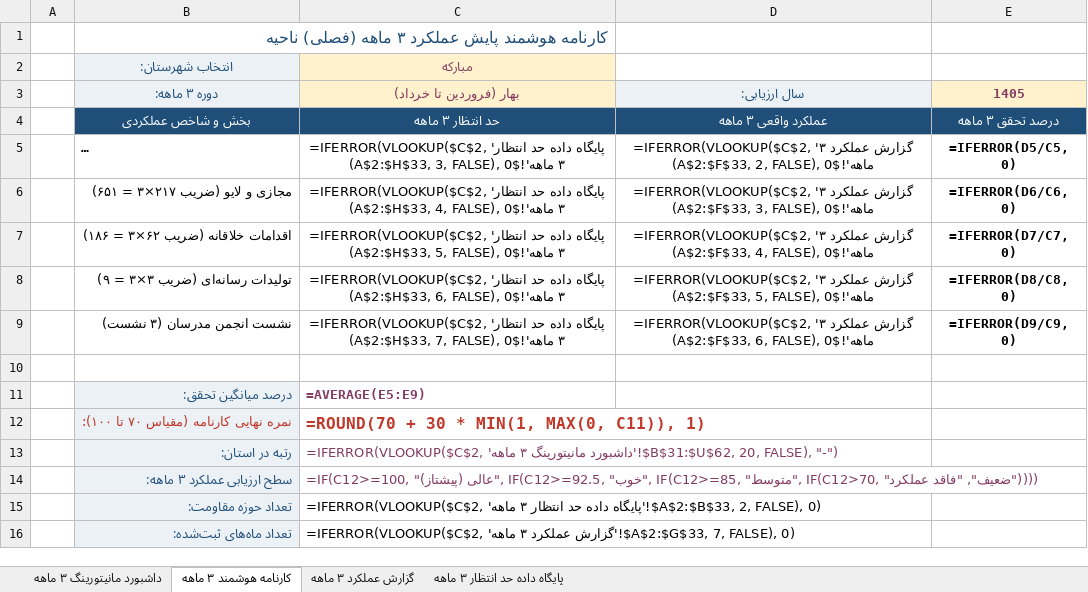
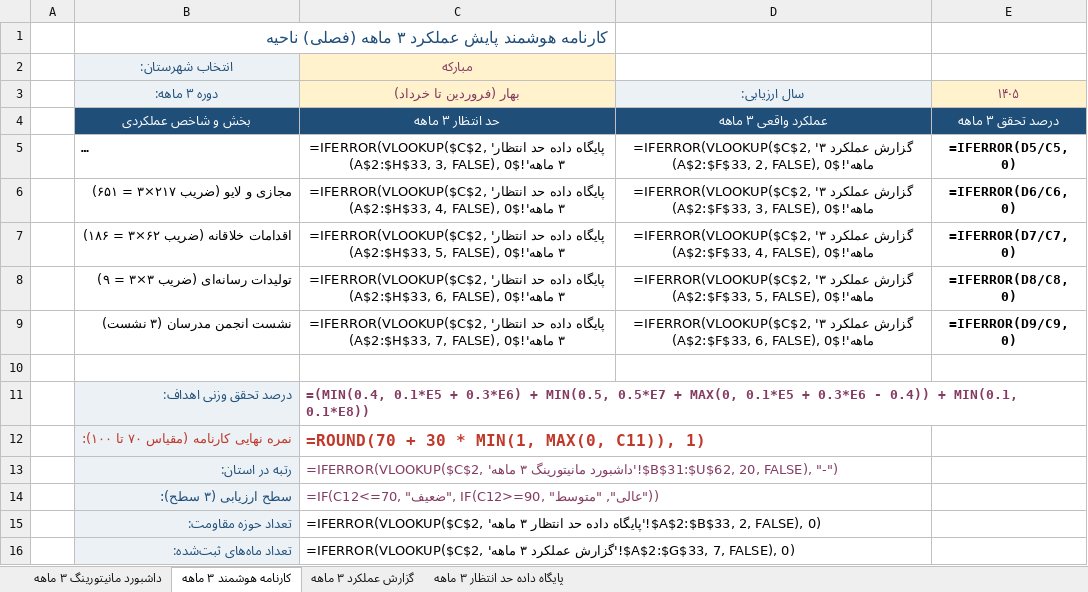
Before and after one commit to andrewnorthgate82-lgtm/Font, an Excel workbook: تهیه کارنامه ۳ ماهه نواحی.xlsx, sheet کارنامه هوشمند ۳ ماهه, drawn as a sheet; long unchanged cells end in …; values as stored, in another font and other column widths than the file's, no borders; formulas without a stored value are shown as written; removed rows and columns are numbered as before the commit, all else as after; the diff names each change by its address in the sheet, - before the commit and + after, or states it on an @@ line.

```diff
--- a/تهیه کارنامه ۳ ماهه نواحی.xlsx (sheet کارنامه هوشمند ۳ ماهه)
+++ b/تهیه کارنامه ۳ ماهه نواحی.xlsx (sheet کارنامه هوشمند ۳ ماهه)
-E3: 1405
+E3: ۱۴۰۵
-row 11:  | درصد میانگین تحقق: | =AVERAGE(E5:E9)
+row 11:  | درصد تحقق وزنی اهداف: | =(MIN(0.4, 0.1*E5 + 0.3*E6) + MIN(0.5, 0.5*E7 + MAX(0, 0.1*E5 + 0.3*E6 - 0.4)) + MIN(0.1, 0.1*E8))
-row 14:  | سطح ارزیابی عملکرد ۳ ماهه: | =IF(C12>=100, "عالی (پیشتاز)", IF(C12>=92.5, "خوب", IF(C12>=85, "متوسط", IF(C12>70, "ضعیف", "فاقد عملکرد"))))
+row 14:  | سطح ارزیابی (۳ سطح): | =IF(C12<=70, "ضعیف", IF(C12>=90, "عالی", "متوسط"))
```
Also changed, not shown: sheet داشبورد مانیتورینگ ۳ ماهه, sheet گزارش عملکرد ۳ ماهه, تهیه کارنامه نواحی.xlsx, 13 other files.
